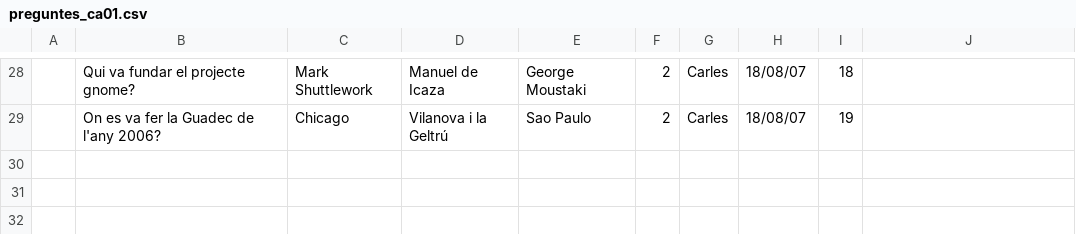
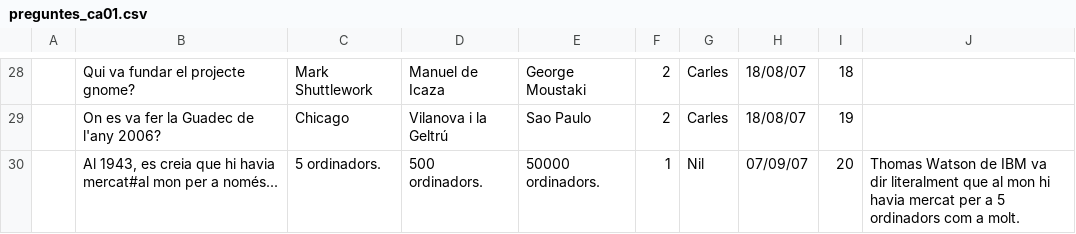
Before and after one commit to freevial/freevial, a CSV file: preguntes_ca01.csv, drawn as a sheet; only a part is shown, gaps mark what is left out.

```diff
--- a/preguntes_ca01.csv
+++ b/preguntes_ca01.csv
@@ -29 +29,2 @@
 ,"On es va fer la Guadec de l'any 2006?","Chicago","Vilanova i la Geltrú","Sao Paulo",2,"Carles",18/08/07,19,
+,"Al 1943, es creia que hi havia mercat#al mon per a només...","5 ordinadors.","500 ordinadors.","50000 ordinadors.",1,"Nil",07/09/07,20,"Thomas Watson de IBM va dir literalment que al mon hi havia mercat per a 5 ordinadors com a molt."
```
Also changed, not shown: preguntes_ca02.csv, preguntes_ca04.csv, 1 other file.
